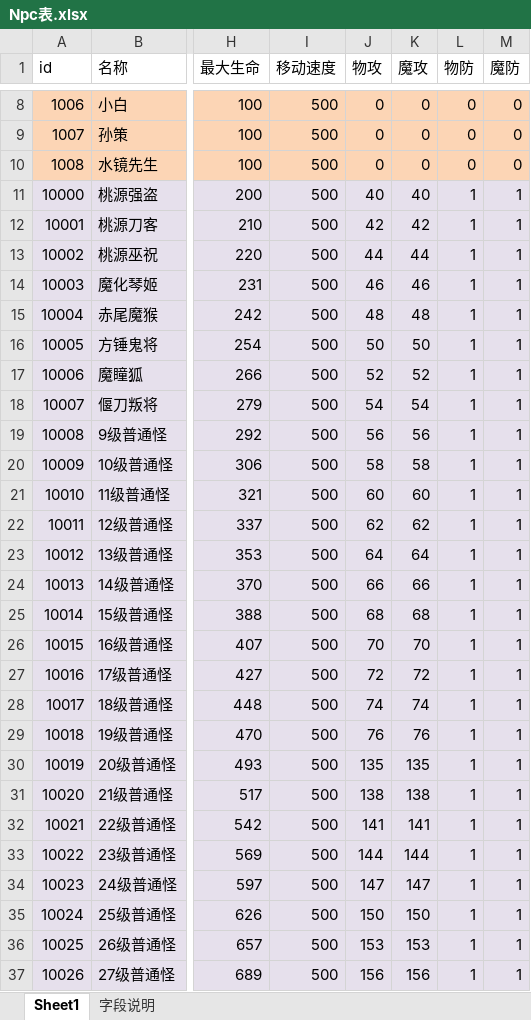
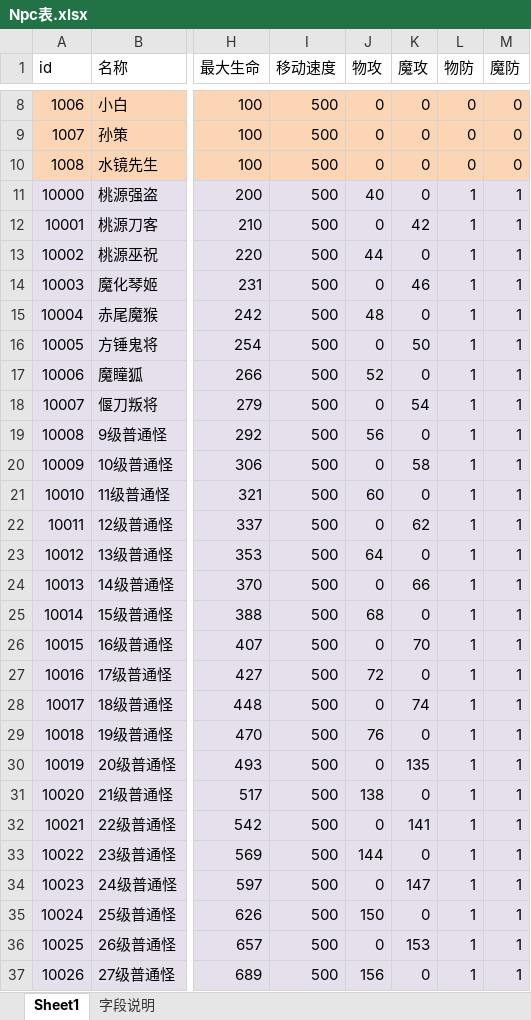
Before and after one commit to Klanly/BWM, an Excel workbook: doc/table/Npc表.xlsx, sheet Sheet1, drawn as a sheet; only a part is shown, gaps mark what is left out; values as stored, in another font and other column widths than the file's, no borders; conditional formats not drawn; the diff covers the shown part only; the diff names each change by its address in the sheet, - before the commit and + after, or states it on an @@ line.

Commit message:
提交了NPC物攻、魔攻的配置

```diff
--- a/doc/table/Npc表.xlsx (sheet Sheet1)
+++ b/doc/table/Npc表.xlsx (sheet Sheet1)
-K11 (魔攻): 40
+K11 (魔攻): 0
-J12 (物攻): 42
+J12 (物攻): 0
-K13 (魔攻): 44
+K13 (魔攻): 0
-J14 (物攻): 46
+J14 (物攻): 0
-K15 (魔攻): 48
+K15 (魔攻): 0
-J16 (物攻): 50
+J16 (物攻): 0
-K17 (魔攻): 52
+K17 (魔攻): 0
-J18 (物攻): 54
+J18 (物攻): 0
-K19 (魔攻): 56
+K19 (魔攻): 0
-J20 (物攻): 58
+J20 (物攻): 0
-K21 (魔攻): 60
+K21 (魔攻): 0
-J22 (物攻): 62
+J22 (物攻): 0
-K23 (魔攻): 64
+K23 (魔攻): 0
-J24 (物攻): 66
+J24 (物攻): 0
-K25 (魔攻): 68
+K25 (魔攻): 0
-J26 (物攻): 70
+J26 (物攻): 0
-K27 (魔攻): 72
+K27 (魔攻): 0
-J28 (物攻): 74
+J28 (物攻): 0
-K29 (魔攻): 76
+K29 (魔攻): 0
-J30 (物攻): 135
+J30 (物攻): 0
-K31 (魔攻): 138
+K31 (魔攻): 0
-J32 (物攻): 141
+J32 (物攻): 0
-K33 (魔攻): 144
+K33 (魔攻): 0
-J34 (物攻): 147
+J34 (物攻): 0
-K35 (魔攻): 150
+K35 (魔攻): 0
-J36 (物攻): 153
+J36 (物攻): 0
-K37 (魔攻): 156
+K37 (魔攻): 0
```
Also changed, not shown: 73 edited cells elsewhere in this sheet.
